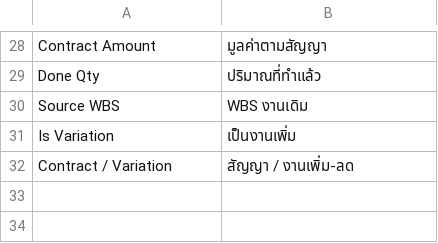
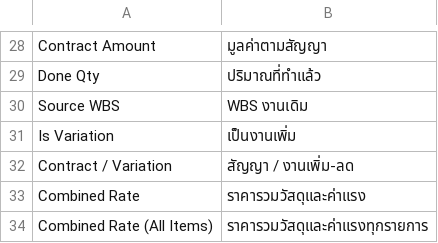
Before and after one commit to Akkarapon-phi/consbiz, a CSV file: consbiz/translations/th.csv, drawn as a sheet; only a part is shown, gaps mark what is left out.

```diff
--- a/consbiz/translations/th.csv
+++ b/consbiz/translations/th.csv
@@ -32 +32,3 @@
 "Contract / Variation","สัญญา / งานเพิ่ม-ลด"
+"Combined Rate","ราคารวมวัสดุและค่าแรง"
+"Combined Rate (All Items)","ราคารวมวัสดุและค่าแรงทุกรายการ"
```
Also changed, not shown: 9 other files.
